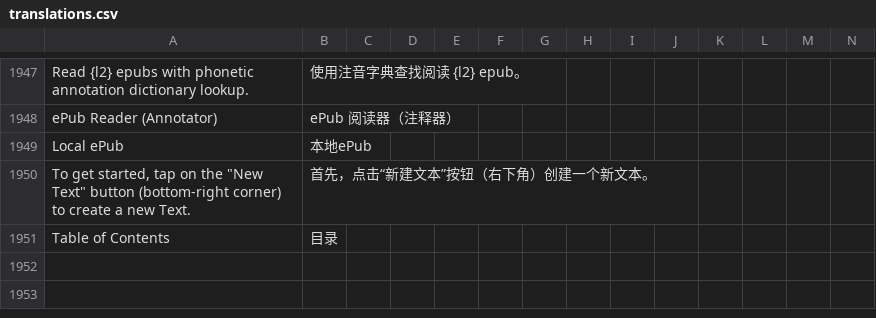
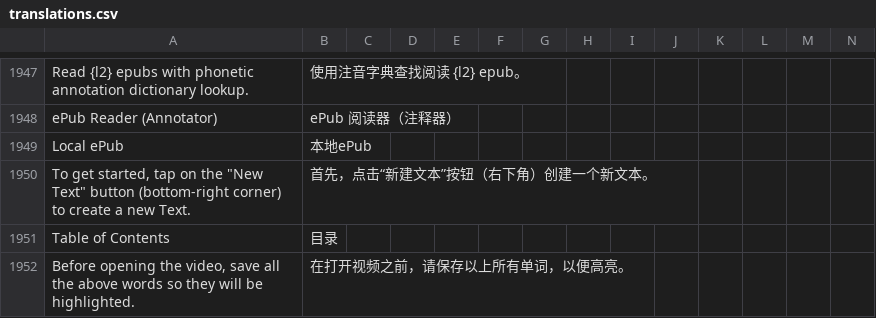
Before and after one commit to jaguar-person/zero-to-hero-nuxt, a CSV file: lib/translations.csv, drawn as a sheet; only a part is shown, gaps mark what is left out; rows hold the shown columns only; the diff names each change by its address in the sheet, - before the commit and + after, or states it on an @@ line.

Commit message:
Can assign lesson videos again. Add "add all" button below lesson video word lists

```diff
--- a/lib/translations.csv
+++ b/lib/translations.csv
+row 1952: Before opening the video, save all the above words so they will be highlighted. | 在打开视频之前，请保存以上所有单词，以便高亮。
```
Also changed, not shown: 2 other files.
